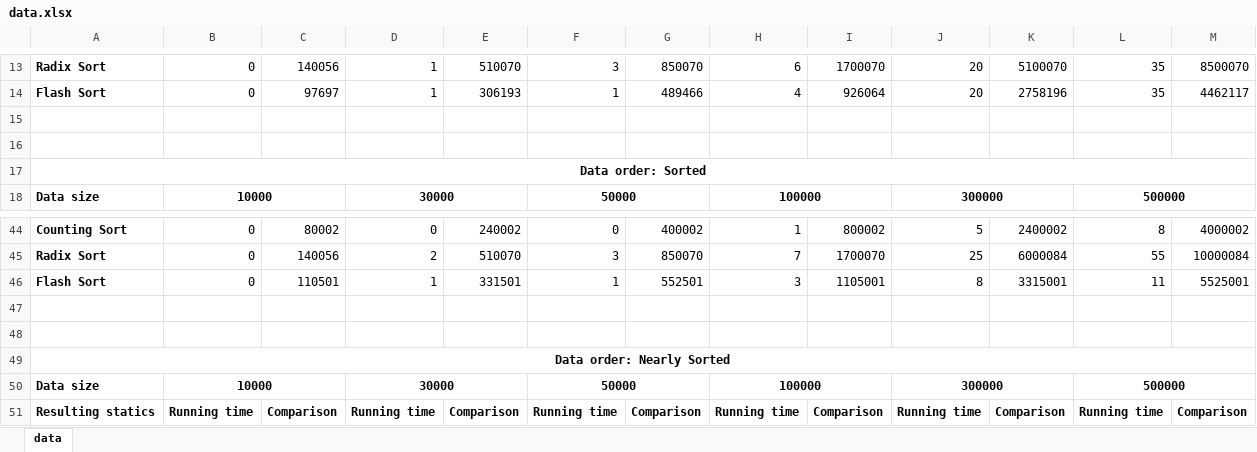
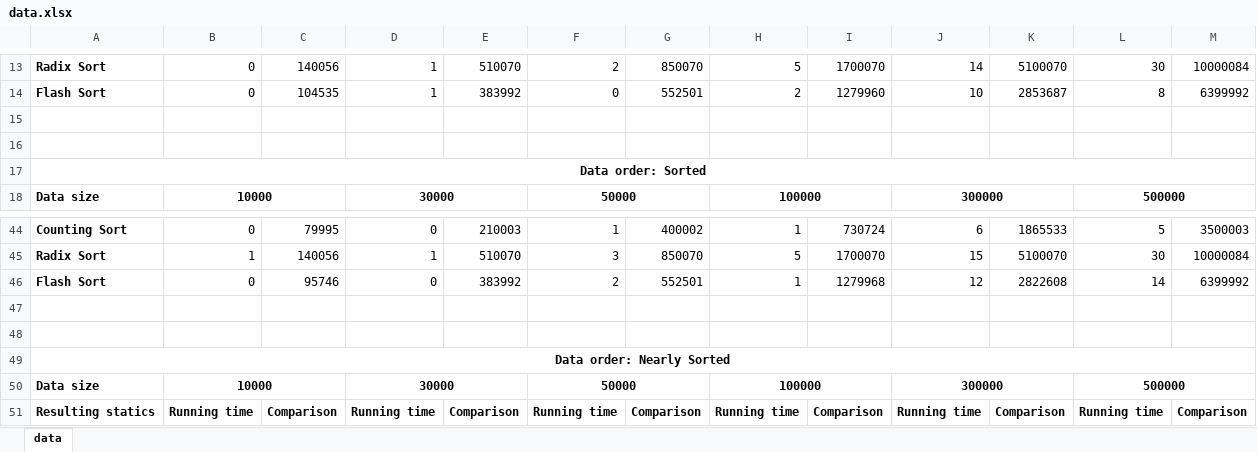
Before and after one commit to lib2509/Group8_Project_DSA, an Excel workbook: data.xlsx, sheet data, drawn as a sheet; only a part is shown, gaps mark what is left out; values as stored, in another font and other column widths than the file's, no borders; charts and pictures not drawn; removed rows and columns are numbered as before the commit, all else as after; the diff covers the shown part only; the diff names each change by its address in the sheet, - before the commit and + after, or states it on an @@ line.

```diff
--- a/data.xlsx (sheet data)
+++ b/data.xlsx (sheet data)
-F13: 3
+F13: 2
-H13: 6
+H13: 5
-J13: 20
+J13: 14
-L13: 35
+L13: 30
-M13: 8500070
+M13: 10000084
-row 14: Flash Sort | 0 | 97697 | 1 | 306193 | 1 | 489466 | 4 | 926064 | 20 | 2758196 | 35 | 4462117
+row 14: Flash Sort | 0 | 104535 | 1 | 383992 | 0 | 552501 | 2 | 1279960 | 10 | 2853687 | 8 | 6399992
-C44: 80002
+C44: 79995
-E44: 240002
+E44: 210003
-F44: 0
+F44: 1
-I44: 800002
+I44: 730724
-J44: 5
+J44: 6
-K44: 2400002
+K44: 1865533
-L44: 8
+L44: 5
-M44: 4000002
+M44: 3500003
-B45: 0
+B45: 1
-D45: 2
+D45: 1
-H45: 7
+H45: 5
-J45: 25
+J45: 15
-K45: 6000084
+K45: 5100070
-L45: 55
+L45: 30
-row 46: Flash Sort | 0 | 110501 | 1 | 331501 | 1 | 552501 | 3 | 1105001 | 8 | 3315001 | 11 | 5525001
+row 46: Flash Sort | 0 | 95746 | 0 | 383992 | 2 | 552501 | 1 | 1279968 | 12 | 2822608 | 14 | 6399992
```
Also changed, not shown: 19 added rows, 19 removed rows and 120 edited cells elsewhere in this sheet, charts or pictures, 29 other files.
